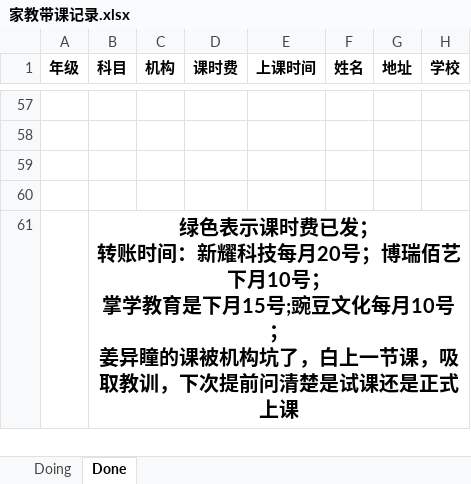
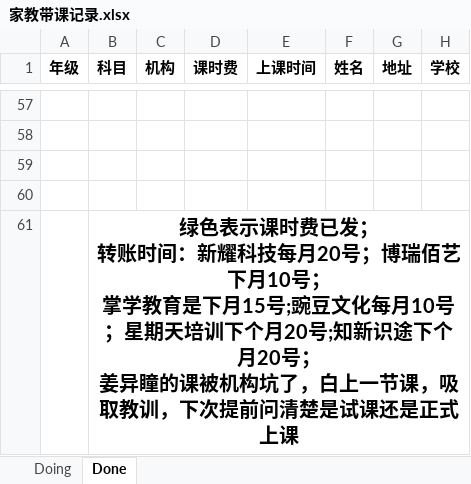
Before and after one commit to think2times/Fastrack, an Excel workbook: Sideline/家教带课记录.xlsx, sheet Done, drawn as a sheet; only a part is shown, gaps mark what is left out; values as stored, in another font and other column widths than the file's, no borders; ↵ is a line break in a cell; the diff names each change by its address in the sheet, - before the commit and + after, or states it on an @@ line.

```diff
--- a/Sideline/家教带课记录.xlsx (sheet Done)
+++ b/Sideline/家教带课记录.xlsx (sheet Done)
-B61 (科目): …月10号； ↵ 姜异瞳…
+B61 (科目): …月10号；星期天培训下个月20号;知新识途下个月20号； ↵ 姜异瞳…
```
Also changed, not shown: sheet Doing.
